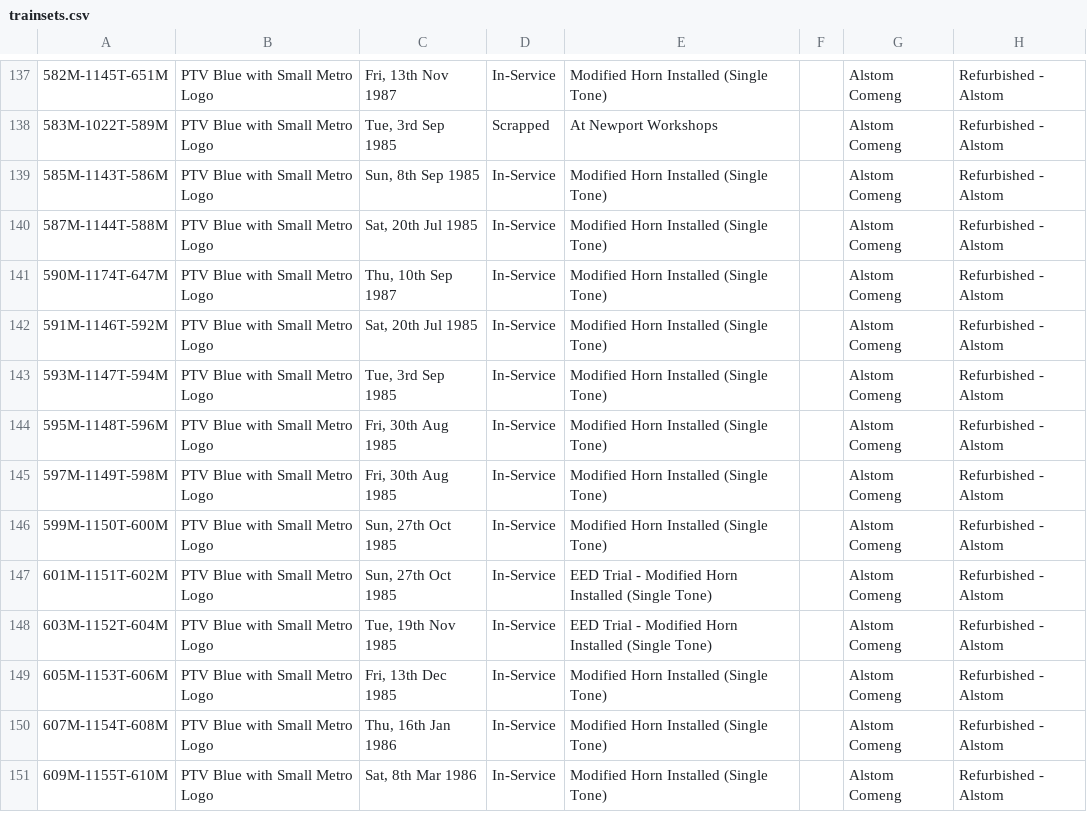
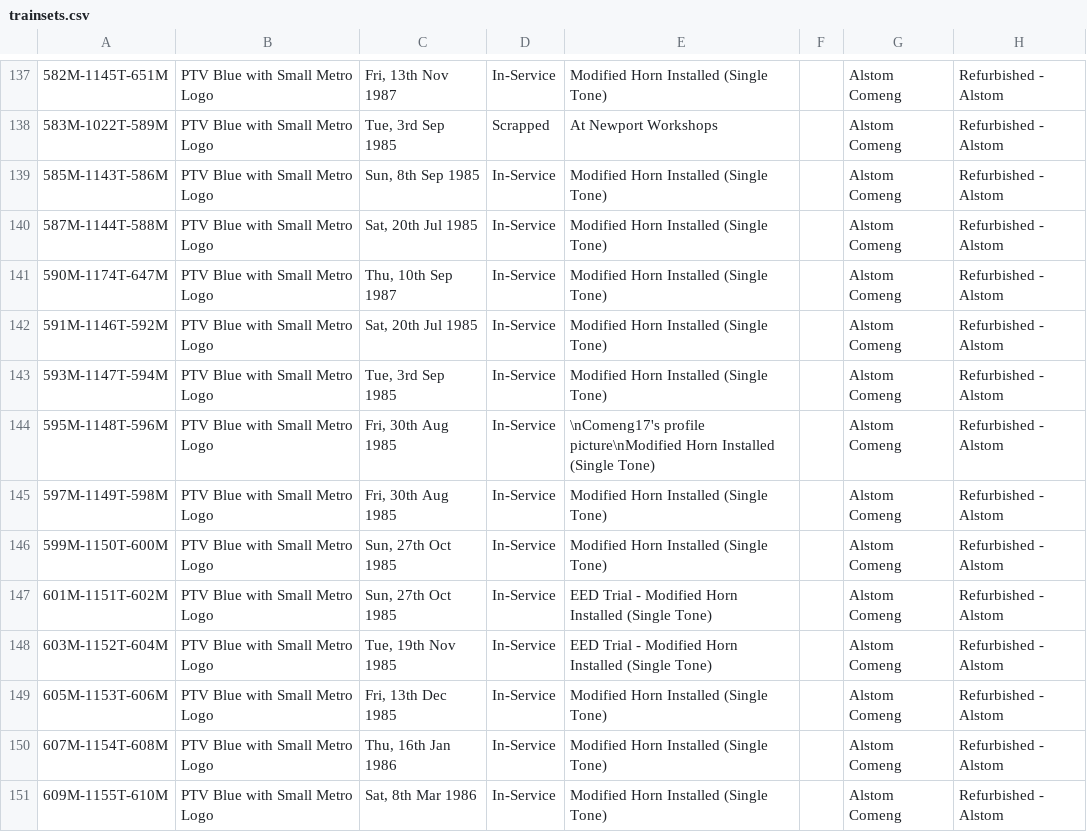
Before and after one commit to XM9G/railway-photos, a CSV file: trainsets.csv, drawn as a sheet; only a part is shown, gaps mark what is left out; the diff names each change by its address in the sheet, - before the commit and + after, or states it on an @@ line.

Commit message:
update trainsets.csv to include profile picture note for 595M-1148T-596M

```diff
--- a/trainsets.csv
+++ b/trainsets.csv
-E144: Modified Horn Installed…
+E144: \nComeng17's profile picture\nModified Horn Installed…
```
